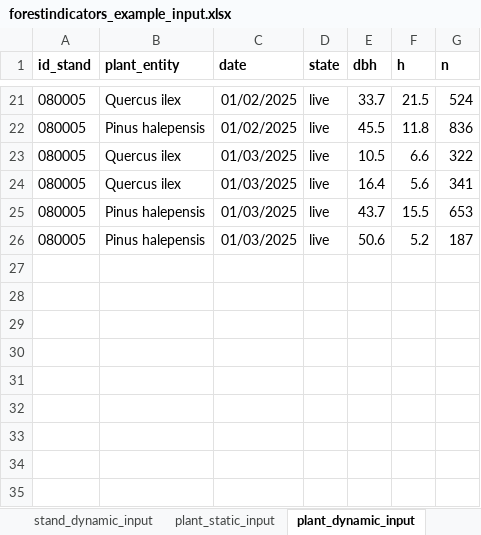
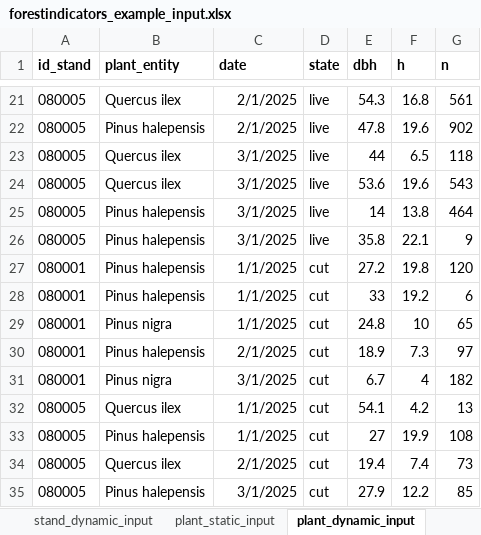
Before and after one commit to emf-creaf/forestindicators, an Excel workbook: data-raw/forestindicators_example_input.xlsx, sheet plant_dynamic_input, drawn as a sheet; only a part is shown, gaps mark what is left out; values as stored, in another font and other column widths than the file's, no borders; the diff covers the shown part only; the diff names each change by its address in the sheet, - before the commit and + after, or states it on an @@ line.

```diff
--- a/data-raw/forestindicators_example_input.xlsx (sheet plant_dynamic_input)
+++ b/data-raw/forestindicators_example_input.xlsx (sheet plant_dynamic_input)
-C21:C22 (date): 01/02/2025
+C21:C22 (date): 2/1/2025
-E21 (dbh): 33.7
+E21 (dbh): 54.3
-F21 (h): 21.5
+F21 (h): 16.8
-G21 (n): 524
+G21 (n): 561
-E22 (dbh): 45.5
+E22 (dbh): 47.8
-F22 (h): 11.8
+F22 (h): 19.6
-G22 (n): 836
+G22 (n): 902
-C23:C26 (date): 01/03/2025
+C23:C26 (date): 3/1/2025
-E23 (dbh): 10.5
+E23 (dbh): 44
-F23 (h): 6.6
+F23 (h): 6.5
-G23 (n): 322
+G23 (n): 118
-E24 (dbh): 16.4
+E24 (dbh): 53.6
-F24 (h): 5.6
+F24 (h): 19.6
-G24 (n): 341
+G24 (n): 543
-E25 (dbh): 43.7
+E25 (dbh): 14
-F25 (h): 15.5
+F25 (h): 13.8
-G25 (n): 653
+G25 (n): 464
-E26 (dbh): 50.6
+E26 (dbh): 35.8
-F26 (h): 5.2
+F26 (h): 22.1
-G26 (n): 187
+G26 (n): 9
+row 27: 080001 | Pinus halepensis | 1/1/2025 | cut | 27.2 | 19.8 | 120
+row 28: 080001 | Pinus halepensis | 1/1/2025 | cut | 33 | 19.2 | 6
+row 29: 080001 | Pinus nigra | 1/1/2025 | cut | 24.8 | 10 | 65
+row 30: 080001 | Pinus halepensis | 2/1/2025 | cut | 18.9 | 7.3 | 97
+row 31: 080001 | Pinus nigra | 3/1/2025 | cut | 6.7 | 4 | 182
+row 32: 080005 | Quercus ilex | 1/1/2025 | cut | 54.1 | 4.2 | 13
+row 33: 080005 | Pinus halepensis | 1/1/2025 | cut | 27 | 19.9 | 108
+row 34: 080005 | Quercus ilex | 2/1/2025 | cut | 19.4 | 7.4 | 73
+row 35: 080005 | Pinus halepensis | 3/1/2025 | cut | 27.9 | 12.2 | 85
```
Also changed, not shown: 76 edited cells elsewhere in this sheet, sheet stand_dynamic_input, sheet stand_static_input, sheet plant_static_input, 2 other files.
